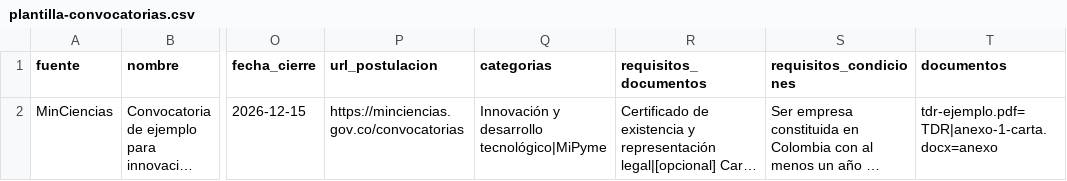
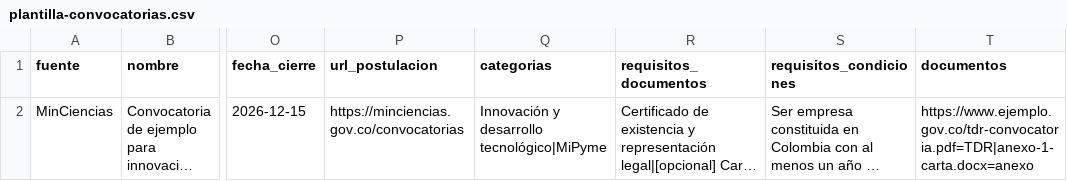
Before and after one commit to danielangeline/Convocatorias, a CSV file: docs/plantillas/plantilla-convocatorias.csv, drawn as a sheet; only a part is shown, gaps mark what is left out; long unchanged cells end in …; the diff names each change by its address in the sheet, - before the commit and + after, or states it on an @@ line.

```diff
--- a/docs/plantillas/plantilla-convocatorias.csv
+++ b/docs/plantillas/plantilla-convocatorias.csv
-T2 (documentos): tdr-ejemplo.pdf=TDR|anexo-1-carta.docx=anexo
+T2 (documentos): https://www.ejemplo.gov.co/tdr-convocatoria.pdf=TDR|anexo-1-carta.docx=anexo
```
Also changed, not shown: 17 other files.
